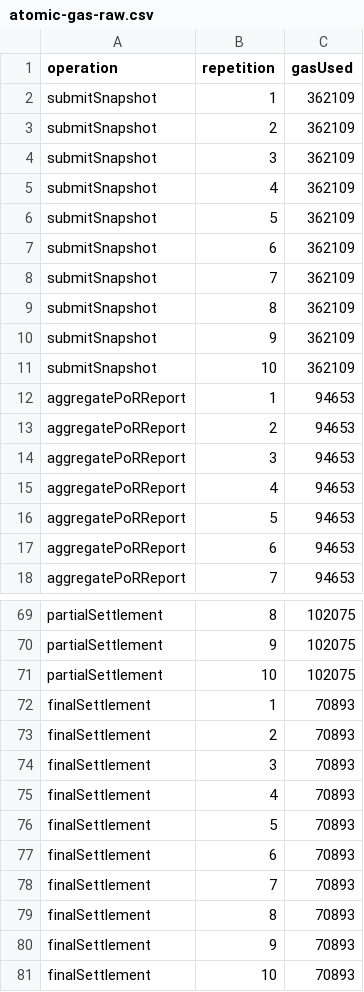
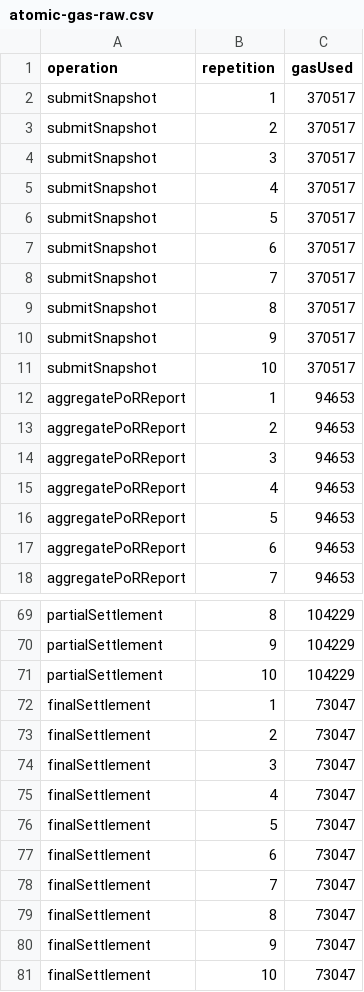
Before and after one commit to rischanlab/PoB, a CSV file: data/results/atomic-gas-raw.csv, drawn as a sheet; only a part is shown, gaps mark what is left out; the diff covers the shown part only; the diff names each change by its address in the sheet, - before the commit and + after, or states it on an @@ line.

```diff
--- a/data/results/atomic-gas-raw.csv
+++ b/data/results/atomic-gas-raw.csv
-C2:C11 (gasUsed): 362109
+C2:C11 (gasUsed): 370517
-C69:C71 (gasUsed): 102075
+C69:C71 (gasUsed): 104229
-C72:C81 (gasUsed): 70893
+C72:C81 (gasUsed): 73047
```
Also changed, not shown: 37 edited cells elsewhere in this file, data/results/atomic-gas-summary.csv, data/results/gas-results.csv, 33 other files.
